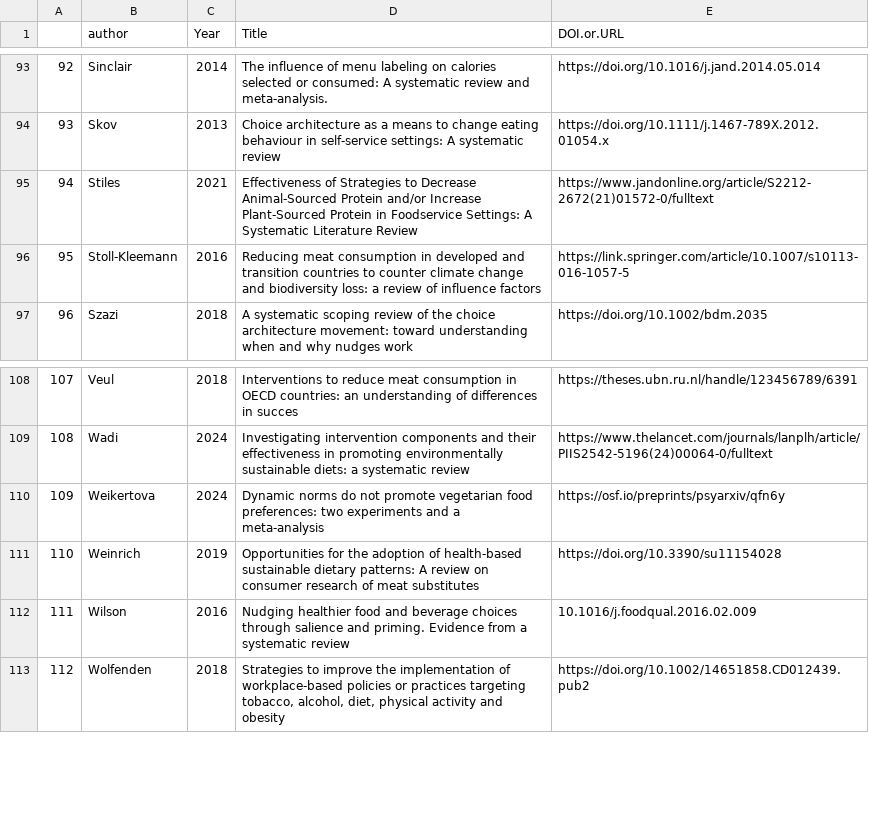
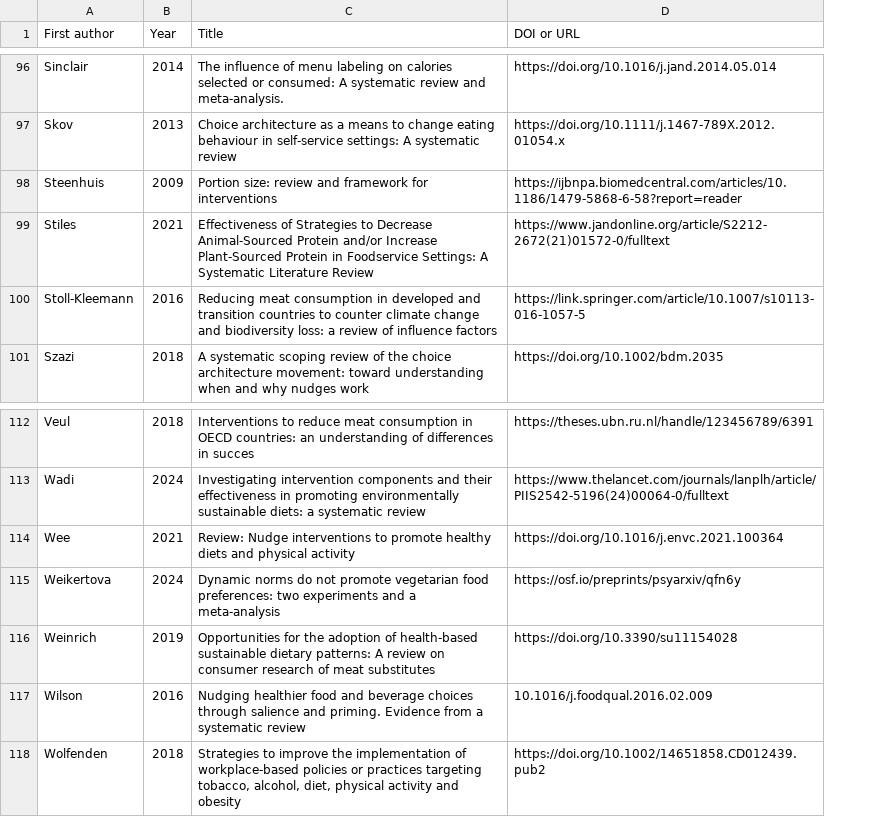
Before and after one commit to hsflabstanford/vegan-meta, a CSV file: data/review-of-reviews.csv, drawn as a sheet; only a part is shown, gaps mark what is left out; removed rows and columns are numbered as before the commit, all else as after; the diff covers the shown part only; the diff names each change by its address in the sheet, - before the commit and + after, or states it on an @@ line.

```diff
--- a/data/review-of-reviews.csv
+++ b/data/review-of-reviews.csv
-column A, rows 93-97: 92 | 93 | 94 | 95 | 96; rows 108-113: 107 | 108 | 109 | 110 | 111 | 112
-A1: author
+A1: First author
-D1: DOI.or.URL
+D1: DOI or URL
@@ row 122 moved to row 98: Steenhuis @@
@@ row 121 moved to row 114: Wee @@
```
Also changed, not shown: 8 added rows and 1 moved row elsewhere in this file, data/excluded-studies.csv.
